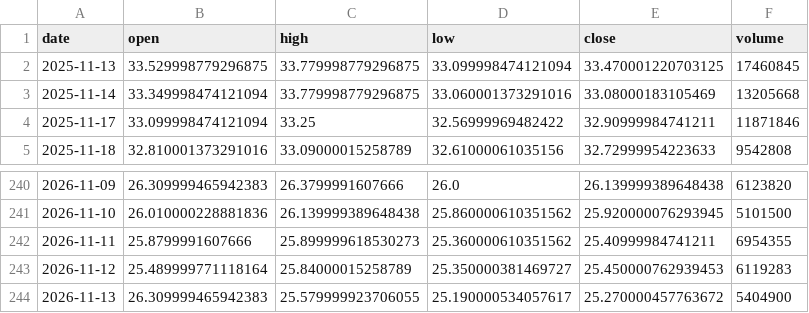
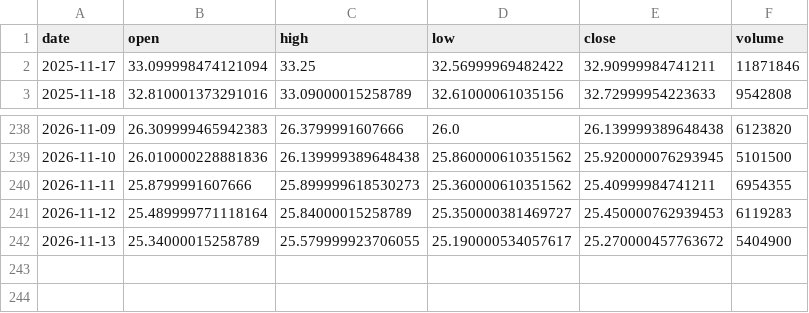
Before and after one commit to Luo923/stock-data-fetcher, a CSV file: data/stock_300999.csv, drawn as a sheet; only a part is shown, gaps mark what is left out.

```diff
--- a/data/stock_300999.csv
+++ b/data/stock_300999.csv
@@ -1,4 +1,2 @@
 date,open,high,low,close,volume
-2025-11-13,33.529998779296875,33.779998779296875,33.099998474121094,33.470001220703125,17460845
-2025-11-14,33.349998474121094,33.779998779296875,33.060001373291016,33.08000183105469,13205668
 2025-11-17,33.099998474121094,33.25,32.56999969482422,32.90999984741211,11871846
@@ -243,2 +241,2 @@ date,open,high,low,close,volume
 2026-11-12,25.489999771118164,25.84000015258789,25.350000381469727,25.450000762939453,6119283
-2026-11-13,26.309999465942383,25.579999923706055,25.190000534057617,25.270000457763672,5404900
+2026-11-13,25.34000015258789,25.579999923706055,25.190000534057617,25.270000457763672,5404900
```
Also changed, not shown: data/stock_600547.csv, data/stock_601600.csv, 40 other files.
